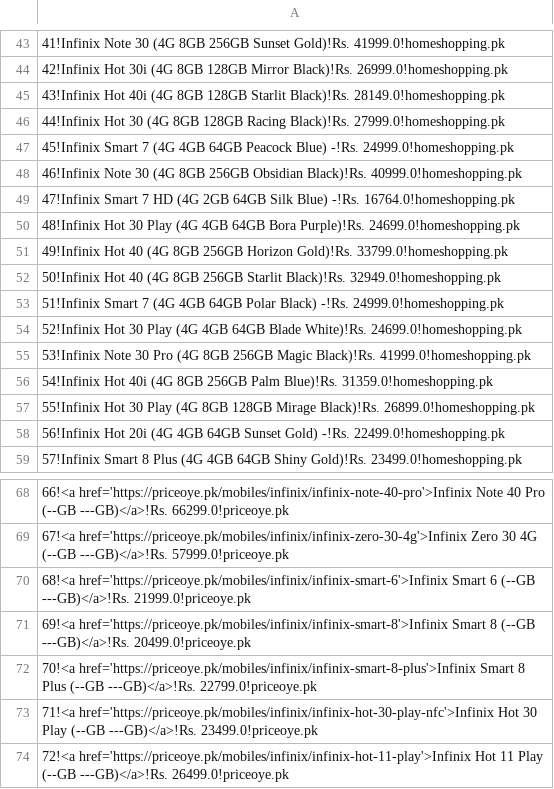
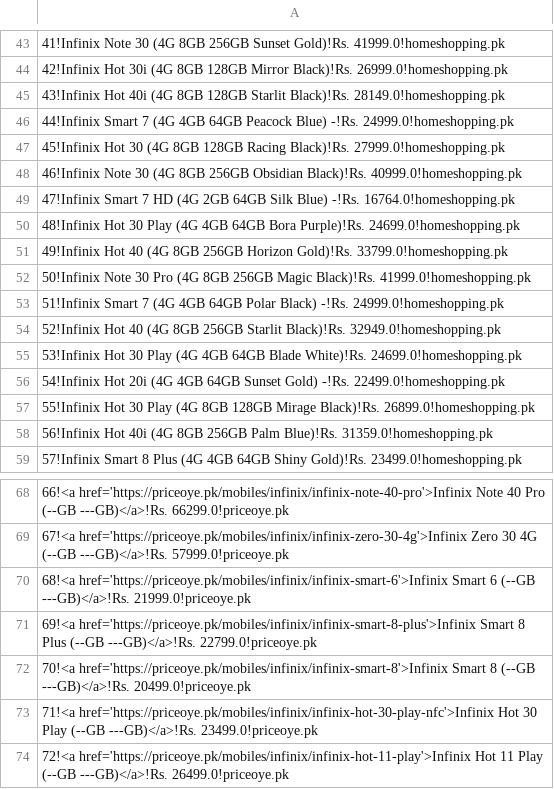
Before and after one commit to maliksuhail/mobileprices, a CSV file: assets/infinix/infinix.csv, drawn as a sheet; only a part is shown, gaps mark what is left out.

```diff
--- a/assets/infinix/infinix.csv
+++ b/assets/infinix/infinix.csv
@@ -45,4 +45,4 @@
 43!Infinix Hot 40i (4G 8GB 128GB Starlit Black)!Rs. 28149.0!homeshopping.pk
-44!Infinix Hot 30 (4G 8GB 128GB Racing Black)!Rs. 27999.0!homeshopping.pk
-45!Infinix Smart 7 (4G 4GB 64GB Peacock Blue) -!Rs. 24999.0!homeshopping.pk
+44!Infinix Smart 7 (4G 4GB 64GB Peacock Blue) -!Rs. 24999.0!homeshopping.pk
+45!Infinix Hot 30 (4G 8GB 128GB Racing Black)!Rs. 27999.0!homeshopping.pk
 46!Infinix Note 30 (4G 8GB 256GB Obsidian Black)!Rs. 40999.0!homeshopping.pk
@@ -51,9 +51,9 @@
 49!Infinix Hot 40 (4G 8GB 256GB Horizon Gold)!Rs. 33799.0!homeshopping.pk
-50!Infinix Hot 40 (4G 8GB 256GB Starlit Black)!Rs. 32949.0!homeshopping.pk
+50!Infinix Note 30 Pro (4G 8GB 256GB Magic Black)!Rs. 41999.0!homeshopping.pk
 51!Infinix Smart 7 (4G 4GB 64GB Polar Black) -!Rs. 24999.0!homeshopping.pk
-52!Infinix Hot 30 Play (4G 4GB 64GB Blade White)!Rs. 24699.0!homeshopping.pk
-53!Infinix Note 30 Pro (4G 8GB 256GB Magic Black)!Rs. 41999.0!homeshopping.pk
-54!Infinix Hot 40i (4G 8GB 256GB Palm Blue)!Rs. 31359.0!homeshopping.pk
+52!Infinix Hot 40 (4G 8GB 256GB Starlit Black)!Rs. 32949.0!homeshopping.pk
+53!Infinix Hot 30 Play (4G 4GB 64GB Blade White)!Rs. 24699.0!homeshopping.pk
+54!Infinix Hot 20i (4G 4GB 64GB Sunset Gold) -!Rs. 22499.0!homeshopping.pk
 55!Infinix Hot 30 Play (4G 8GB 128GB Mirage Black)!Rs. 26899.0!homeshopping.pk
-56!Infinix Hot 20i (4G 4GB 64GB Sunset Gold) -!Rs. 22499.0!homeshopping.pk
+56!Infinix Hot 40i (4G 8GB 256GB Palm Blue)!Rs. 31359.0!homeshopping.pk
 57!Infinix Smart 8 Plus (4G 4GB 64GB Shiny Gold)!Rs. 23499.0!homeshopping.pk
@@ -70,4 +70,4 @@
 68!<a href='https://priceoye.pk/mobiles/infinix/infinix-smart-6'>Infinix Smart 6 (--GB ---GB)</a>!Rs. 21999.0!priceoye.pk
-69!<a href='https://priceoye.pk/mobiles/infinix/infinix-smart-8'>Infinix Smart 8 (--GB ---GB)</a>!Rs. 20499.0!priceoye.pk
-70!<a href='https://priceoye.pk/mobiles/infinix/infinix-smart-8-plus'>Infinix Smart 8 Plus (--GB ---GB)</a>!Rs. 22799.0!priceoye.pk
+69!<a href='https://priceoye.pk/mobiles/infinix/infinix-smart-8-plus'>Infinix Smart 8 Plus (--GB ---GB)</a>!Rs. 22799.0!priceoye.pk
+70!<a href='https://priceoye.pk/mobiles/infinix/infinix-smart-8'>Infinix Smart 8 (--GB ---GB)</a>!Rs. 20499.0!priceoye.pk
 71!<a href='https://priceoye.pk/mobiles/infinix/infinix-hot-30-play-nfc'>Infinix Hot 30 Play (--GB ---GB)</a>!Rs. 23499.0!priceoye.pk
```
Also changed, not shown: assets/apple/apple.csv, assets/oppo/oppo.csv, 30 other files.
